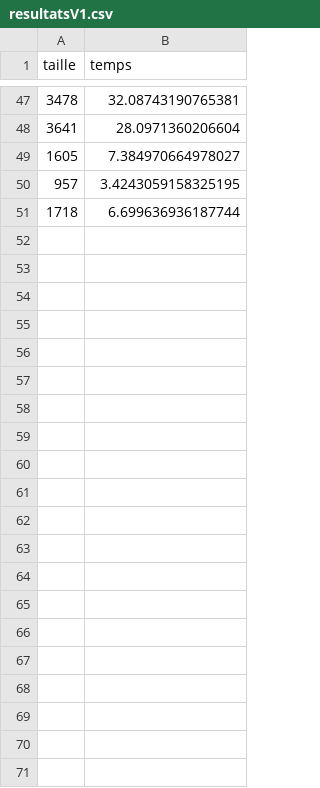
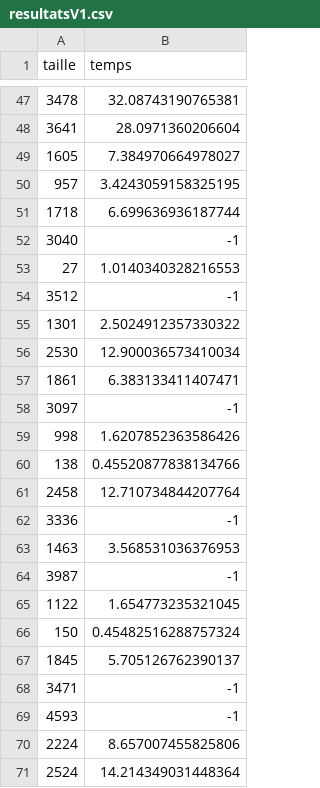
Before and after one commit to LeMustelide/Projet-M1-MIAGE-Conception-labyrinthes, a CSV file: profiler/resultatsV1.csv, drawn as a sheet; only a part is shown, gaps mark what is left out; the diff names each change by its address in the sheet, - before the commit and + after, or states it on an @@ line.

```diff
--- a/profiler/resultatsV1.csv
+++ b/profiler/resultatsV1.csv
+row 52: 3040 | -1
+row 53: 27 | 1.0140340328216553
+row 54: 3512 | -1
+row 55: 1301 | 2.5024912357330322
+row 56: 2530 | 12.900036573410034
+row 57: 1861 | 6.383133411407471
+row 58: 3097 | -1
+row 59: 998 | 1.6207852363586426
+row 60: 138 | 0.45520877838134766
+row 61: 2458 | 12.710734844207764
+row 62: 3336 | -1
+row 63: 1463 | 3.568531036376953
+row 64: 3987 | -1
+row 65: 1122 | 1.654773235321045
+row 66: 150 | 0.45482516288757324
+row 67: 1845 | 5.705126762390137
+row 68: 3471 | -1
+row 69: 4593 | -1
+row 70: 2224 | 8.657007455825806
+row 71: 2524 | 14.214349031448364
```
Also changed, not shown: profiler/resultatsV2.csv, 13 other files.
